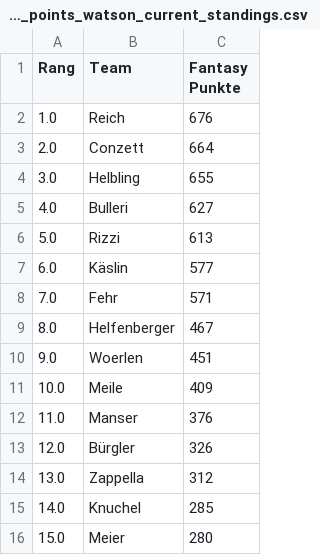
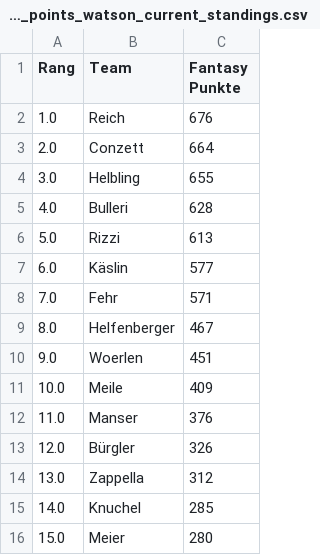
Before and after one commit to leasennch/skifantasy-results, a CSV file: watson/fantasy_points_watson_current_standings.csv, drawn as a sheet.

```diff
--- a/watson/fantasy_points_watson_current_standings.csv
+++ b/watson/fantasy_points_watson_current_standings.csv
@@ -4,3 +4,3 @@ Rang,Team,Fantasy Punkte
 3.0,Helbling,655
-4.0,Bulleri,627
+4.0,Bulleri,628
 5.0,Rizzi,613
```
Also changed, not shown: watson/fantasy_points_watson_point_races.csv, 4 other files.
